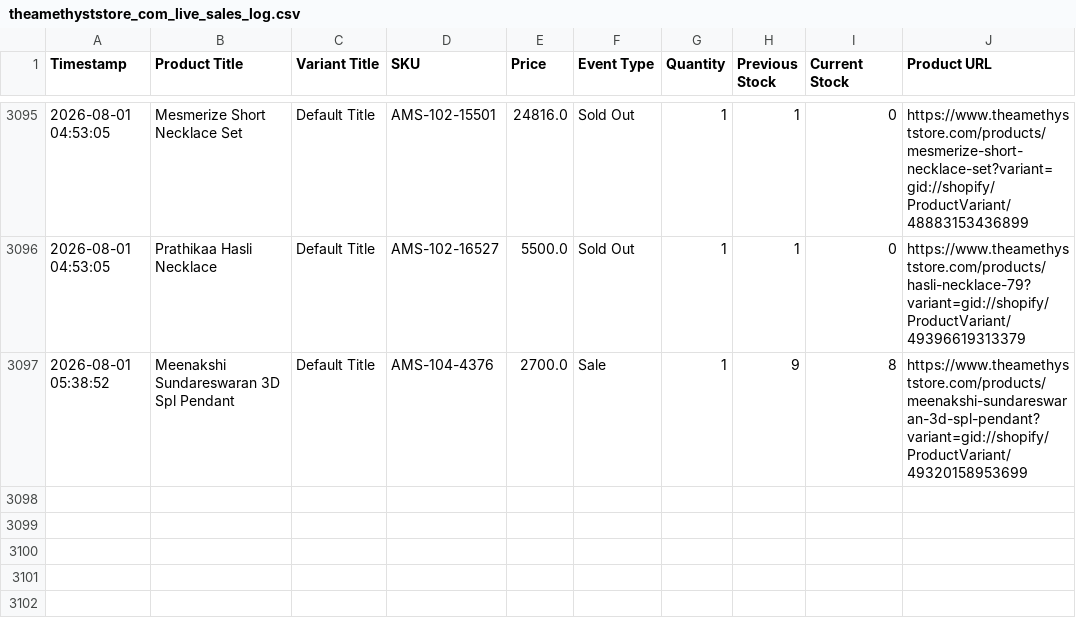
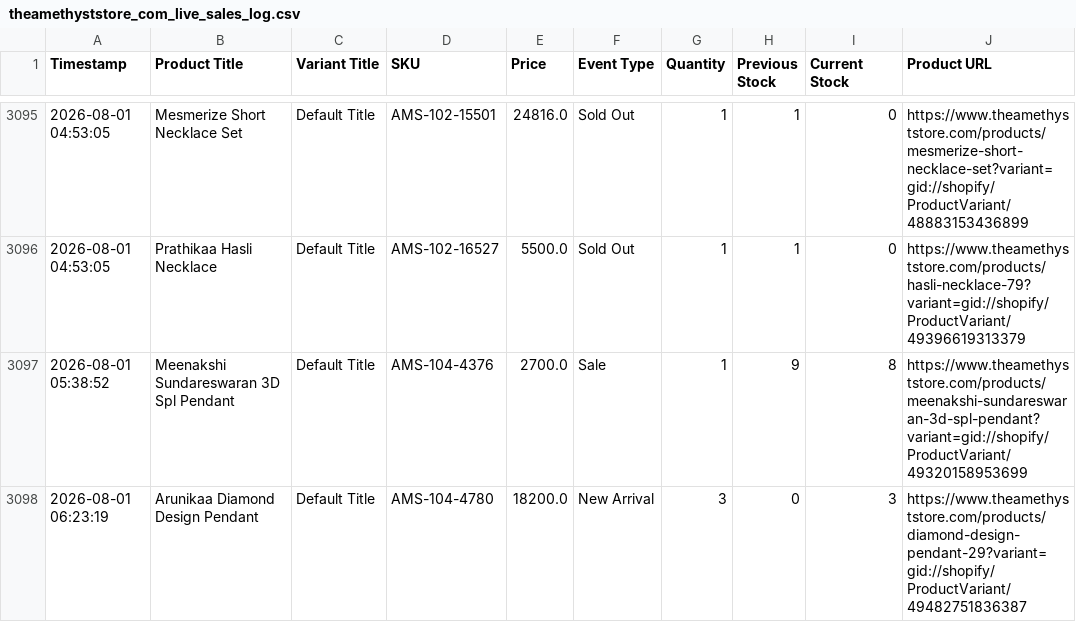
Before and after one commit to ictmentorshipdrive3-boop/Telegram-shopify-inventory-tracker-, a CSV file: theamethyststore_com_live_sales_log.csv, drawn as a sheet; only a part is shown, gaps mark what is left out; the diff names each change by its address in the sheet, - before the commit and + after, or states it on an @@ line.

```diff
--- a/theamethyststore_com_live_sales_log.csv
+++ b/theamethyststore_com_live_sales_log.csv
+row 3098: 2026-08-01 06:23:19 | Arunikaa Diamond Design Pendant | Default Title | AMS-104-4780 | 18200.0 | New Arrival | 3 | 0 | 3 | https://www.theamethyststore.com/products/diamond-design-pendant-29?variant=gid://shopify/ProductVariant/49482751836387
```
Also changed, not shown: 1 other file.
